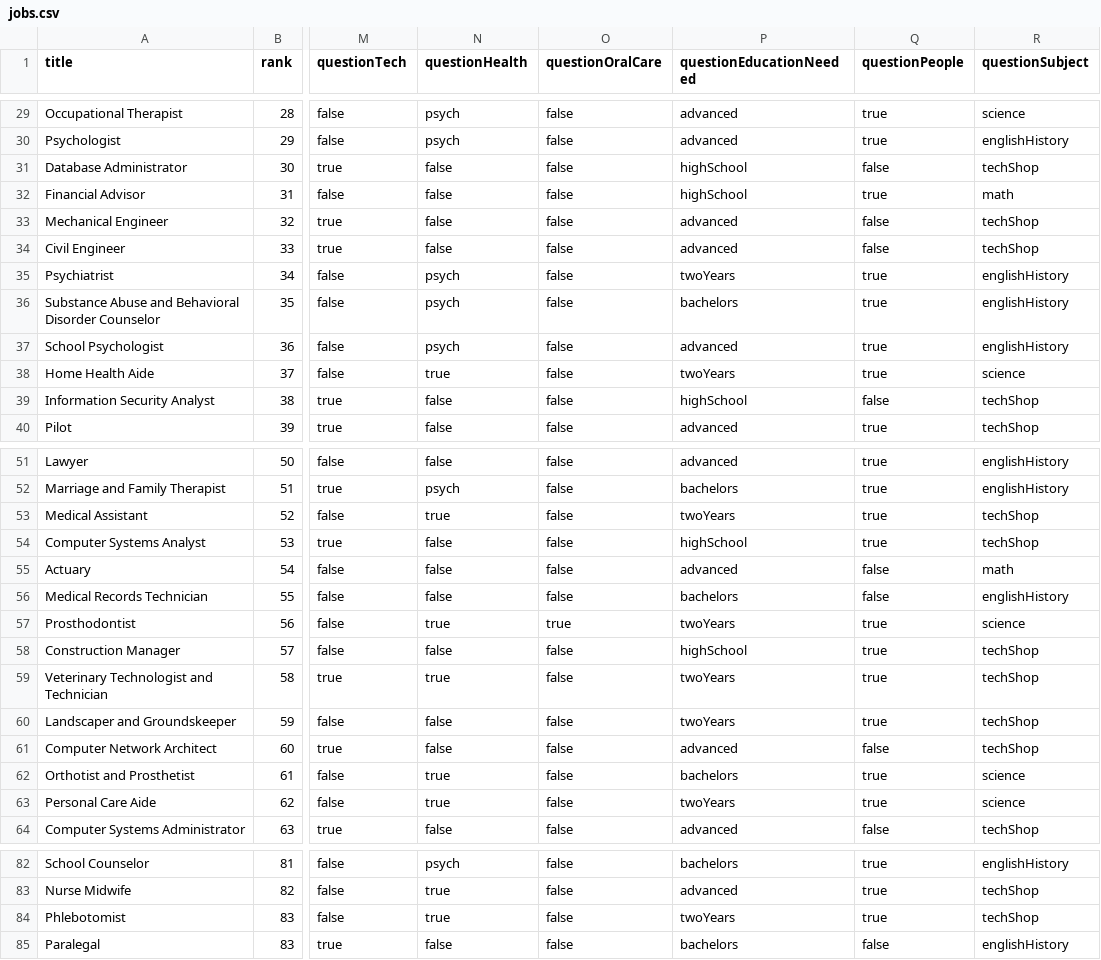
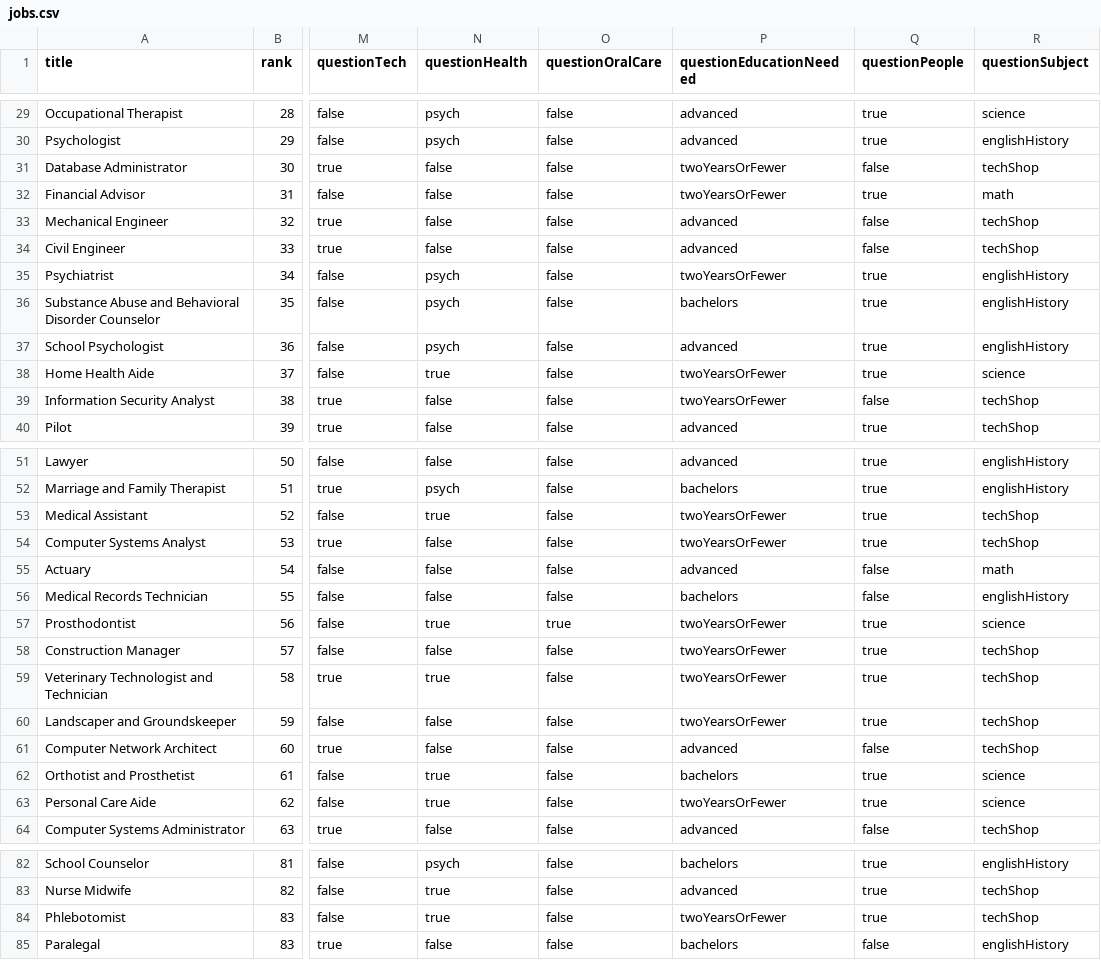
Before and after one commit to hollywoodchase/careersurvey, a CSV file: jobs.csv, drawn as a sheet; only a part is shown, gaps mark what is left out; the diff covers the shown part only; the diff names each change by its address in the sheet, - before the commit and + after, or states it on an @@ line.

Commit message:
changed values to twoYearsOrFewer

```diff
--- a/jobs.csv
+++ b/jobs.csv
-P31:P32 (questionEducationNeeded): highSchool
+P31:P32 (questionEducationNeeded): twoYearsOrFewer
-P35 (questionEducationNeeded): twoYears
+P35 (questionEducationNeeded): twoYearsOrFewer
-P38 (questionEducationNeeded): twoYears
+P38 (questionEducationNeeded): twoYearsOrFewer
-P39 (questionEducationNeeded): highSchool
+P39 (questionEducationNeeded): twoYearsOrFewer
-P53 (questionEducationNeeded): twoYears
+P53 (questionEducationNeeded): twoYearsOrFewer
-P54 (questionEducationNeeded): highSchool
+P54 (questionEducationNeeded): twoYearsOrFewer
-P57 (questionEducationNeeded): twoYears
+P57 (questionEducationNeeded): twoYearsOrFewer
-P58 (questionEducationNeeded): highSchool
+P58 (questionEducationNeeded): twoYearsOrFewer
-P59:P60 (questionEducationNeeded): twoYears
+P59:P60 (questionEducationNeeded): twoYearsOrFewer
-P63 (questionEducationNeeded): twoYears
+P63 (questionEducationNeeded): twoYearsOrFewer
-P84 (questionEducationNeeded): twoYears
+P84 (questionEducationNeeded): twoYearsOrFewer
```
Also changed, not shown: 20 edited cells elsewhere in this file, 2 other files.
